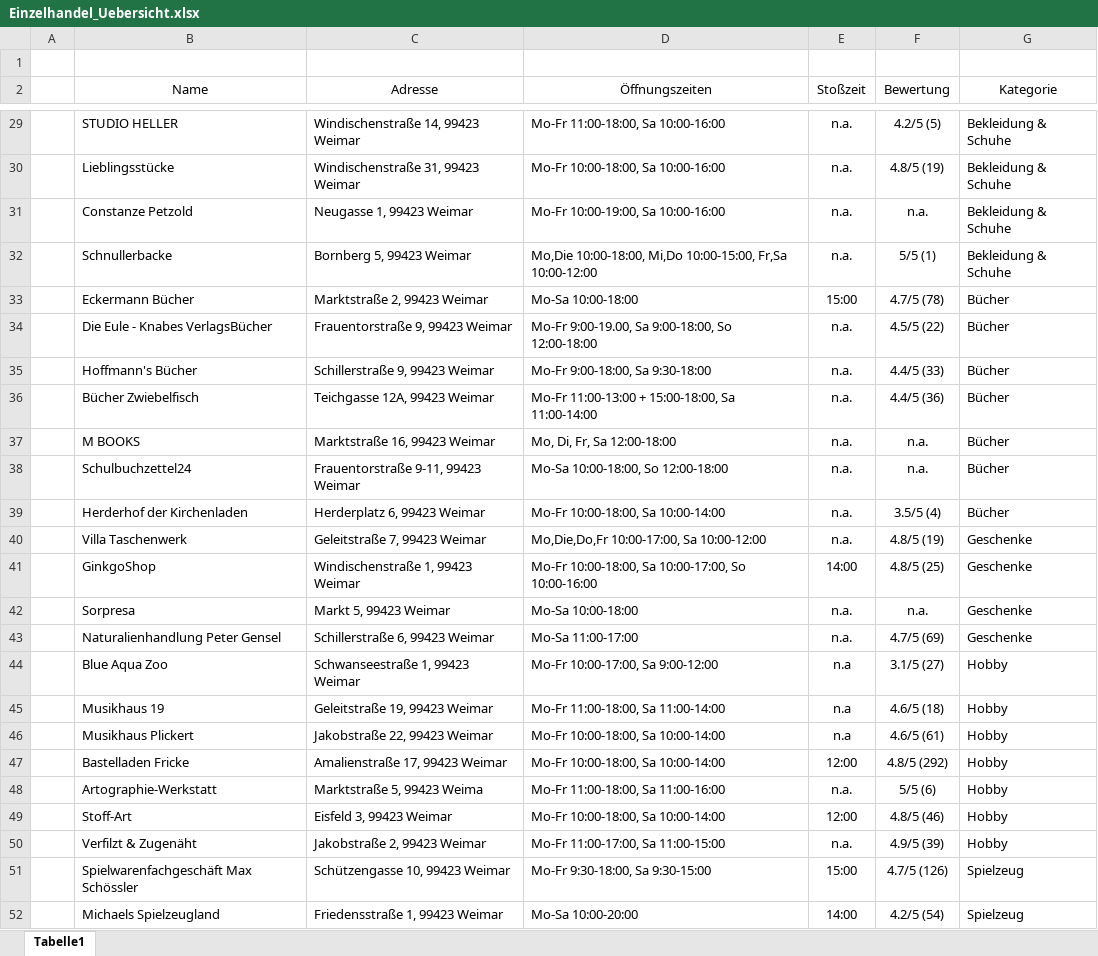
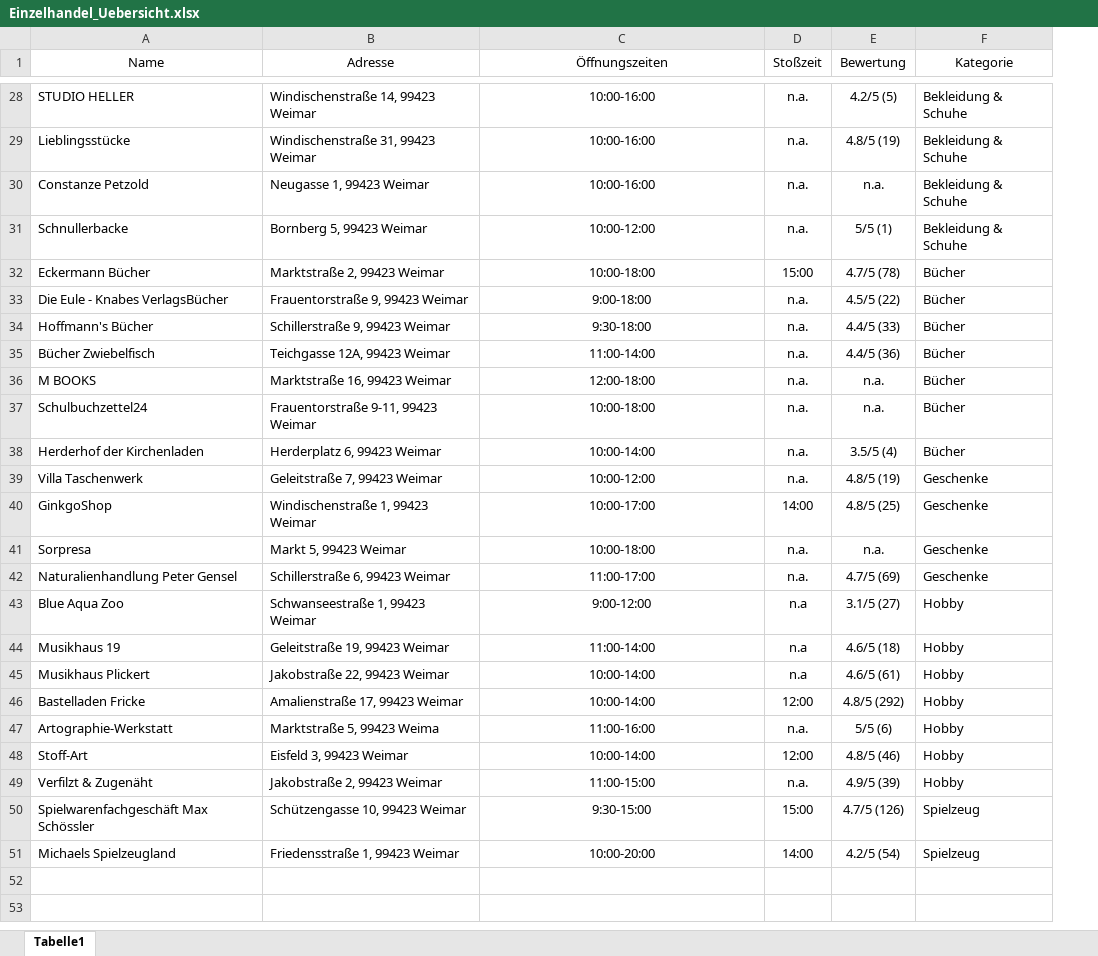
Before and after one commit to Nicola20/GIS-WS21, an Excel workbook: Final_Project/Einzelhandel_Uebersicht.xlsx, sheet Tabelle1, drawn as a sheet; only a part is shown, gaps mark what is left out; values as stored, in another font and other column widths than the file's, no borders; removed rows and columns are numbered as before the commit, all else as after; the diff covers the shown part only; the diff names each change by its address in the sheet, - before the commit and + after, or states it on an @@ line.

Commit message:
updated opening times (only Saturday left)

```diff
--- a/Final_Project/Einzelhandel_Uebersicht.xlsx (sheet Tabelle1)
+++ b/Final_Project/Einzelhandel_Uebersicht.xlsx (sheet Tabelle1)
-column A, empty
-row 1: (empty)
-C28:C51 alignment: left
+C28:C51 alignment: center
-C28 (Öffnungszeiten): Mo-Fr 11:00-18:00, Sa 10:00-16:00
+C28 (Öffnungszeiten): 10:00-16:00
-C29 (Öffnungszeiten): Mo-Fr 10:00-18:00, Sa 10:00-16:00
+C29 (Öffnungszeiten): 10:00-16:00
-C30 (Öffnungszeiten): Mo-Fr 10:00-19:00, Sa 10:00-16:00
+C30 (Öffnungszeiten): 10:00-16:00
-C31 (Öffnungszeiten): Mo,Die 10:00-18:00, Mi,Do 10:00-15:00, Fr,Sa 10:00-12:00
+C31 (Öffnungszeiten): 10:00-12:00
-C32 (Öffnungszeiten): Mo-Sa 10:00-18:00
+C32 (Öffnungszeiten): 10:00-18:00
-C33 (Öffnungszeiten): Mo-Fr 9:00-19.00, Sa 9:00-18:00, So 12:00-18:00
+C33 (Öffnungszeiten): 9:00-18:00
-C34 (Öffnungszeiten): Mo-Fr 9:00-18:00, Sa 9:30-18:00
+C34 (Öffnungszeiten): 9:30-18:00
-C35 (Öffnungszeiten): Mo-Fr 11:00-13:00 + 15:00-18:00, Sa 11:00-14:00
+C35 (Öffnungszeiten): 11:00-14:00
-C36 (Öffnungszeiten): Mo, Di, Fr, Sa 12:00-18:00
+C36 (Öffnungszeiten): 12:00-18:00
-C37 (Öffnungszeiten): Mo-Sa 10:00-18:00, So 12:00-18:00
+C37 (Öffnungszeiten): 10:00-18:00
-C38 (Öffnungszeiten): Mo-Fr 10:00-18:00, Sa 10:00-14:00
+C38 (Öffnungszeiten): 10:00-14:00
-C39 (Öffnungszeiten): Mo,Die,Do,Fr 10:00-17:00, Sa 10:00-12:00
+C39 (Öffnungszeiten): 10:00-12:00
-C40 (Öffnungszeiten): Mo-Fr 10:00-18:00, Sa 10:00-17:00, So 10:00-16:00
+C40 (Öffnungszeiten): 10:00-17:00
-C41 (Öffnungszeiten): Mo-Sa 10:00-18:00
+C41 (Öffnungszeiten): 10:00-18:00
-C42 (Öffnungszeiten): Mo-Sa 11:00-17:00
+C42 (Öffnungszeiten): 11:00-17:00
-C43 (Öffnungszeiten): Mo-Fr 10:00-17:00, Sa 9:00-12:00
+C43 (Öffnungszeiten): 9:00-12:00
-C44 (Öffnungszeiten): Mo-Fr 11:00-18:00, Sa 11:00-14:00
+C44 (Öffnungszeiten): 11:00-14:00
-C45:C46 (Öffnungszeiten): Mo-Fr 10:00-18:00, Sa 10:00-14:00
+C45:C46 (Öffnungszeiten): 10:00-14:00
-C47 (Öffnungszeiten): Mo-Fr 11:00-18:00, Sa 11:00-16:00
+C47 (Öffnungszeiten): 11:00-16:00
-C48 (Öffnungszeiten): Mo-Fr 10:00-18:00, Sa 10:00-14:00
+C48 (Öffnungszeiten): 10:00-14:00
-C49 (Öffnungszeiten): Mo-Fr 11:00-17:00, Sa 11:00-15:00
+C49 (Öffnungszeiten): 11:00-15:00
-C50 (Öffnungszeiten): Mo-Fr 9:30-18:00, Sa 9:30-15:00
+C50 (Öffnungszeiten): 9:30-15:00
-C51 (Öffnungszeiten): Mo-Sa 10:00-20:00
+C51 (Öffnungszeiten): 10:00-20:00
```
Also changed, not shown: 26 edited cells and cell formats elsewhere in this sheet.
